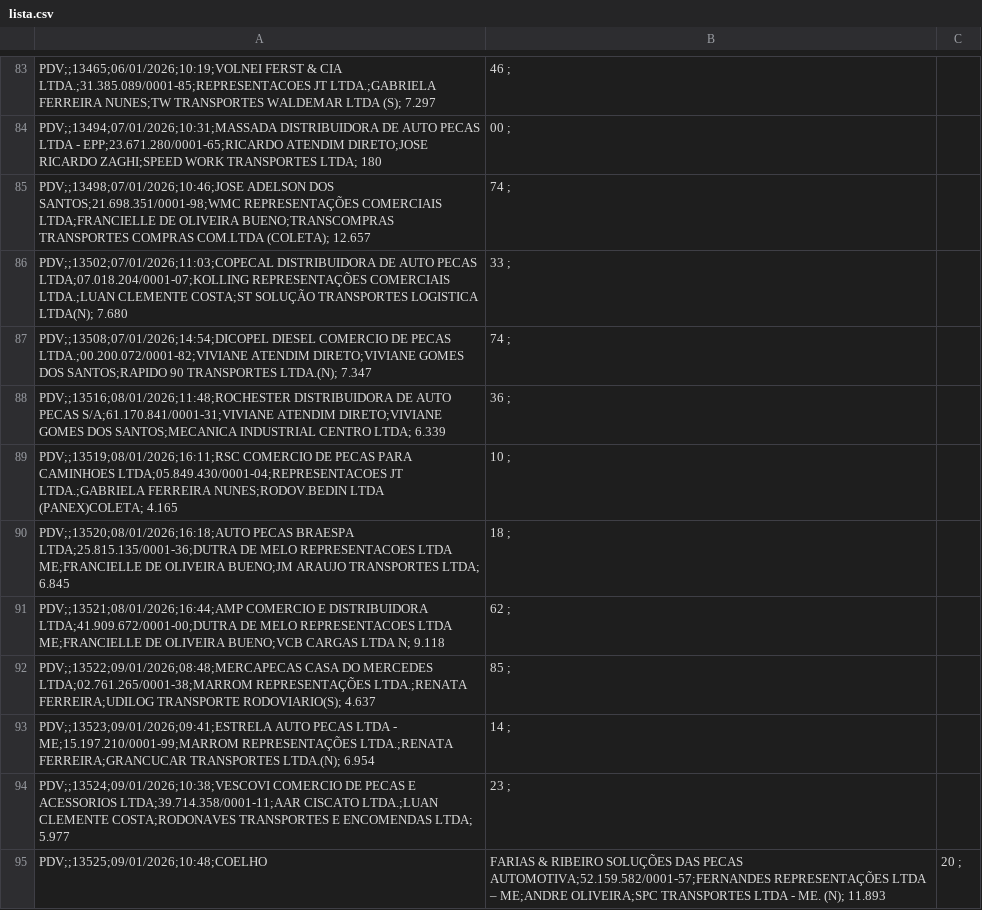
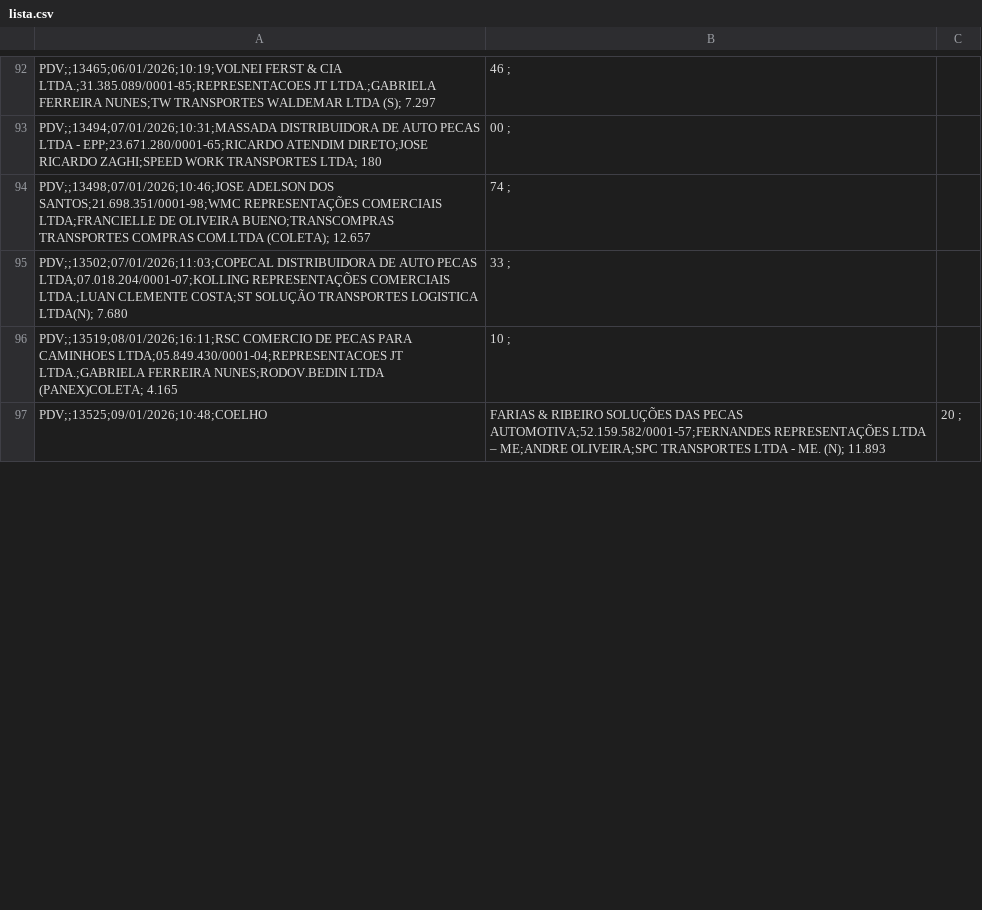
Before and after one commit to LuanClemente/dashboard-vendas-mic, a CSV file: lista.csv, drawn as a sheet; only a part is shown, gaps mark what is left out; the diff covers the shown part only.

Commit message:
Lista atualizada

```diff
--- a/lista.csv
+++ b/lista.csv
@@ -86,10 +95,3 @@ PDV;;13498;07/01/2026;10:46;JOSE ADELSON DOS SANTOS;21.698.351/0001-98;WMC REPRE
 PDV;;13502;07/01/2026;11:03;COPECAL DISTRIBUIDORA DE AUTO PECAS LTDA;07.018.204/0001-07;KOLLING REPRESENTAÇÕES COMERCIAIS LTDA.;LUAN CLEMENTE COSTA;ST SOLUÇÃO TRANSPORTES LOGISTICA LTDA(N); 7.680,33 ;
-PDV;;13508;07/01/2026;14:54;DICOPEL DIESEL COMERCIO DE PECAS LTDA.;00.200.072/0001-82;VIVIANE ATENDIM DIRETO;VIVIANE GOMES DOS SANTOS;RAPIDO 90 TRANSPORTES LTDA.(N); 7.347,74 ;
-PDV;;13516;08/01/2026;11:48;ROCHESTER DISTRIBUIDORA DE AUTO PECAS S/A;61.170.841/0001-31;VIVIANE ATENDIM DIRETO;VIVIANE GOMES DOS SANTOS;MECANICA INDUSTRIAL CENTRO LTDA; 6.339,36 ;
 PDV;;13519;08/01/2026;16:11;RSC COMERCIO DE PECAS PARA CAMINHOES LTDA;05.849.430/0001-04;REPRESENTACOES JT LTDA.;GABRIELA FERREIRA NUNES;RODOV.BEDIN LTDA (PANEX)COLETA; 4.165,10 ;
-PDV;;13520;08/01/2026;16:18;AUTO PECAS BRAESPA LTDA;25.815.135/0001-36;DUTRA DE MELO REPRESENTACOES LTDA ME;FRANCIELLE DE OLIVEIRA BUENO;JM ARAUJO TRANSPORTES LTDA; 6.845,18 ;
-PDV;;13521;08/01/2026;16:44;AMP COMERCIO E DISTRIBUIDORA LTDA;41.909.672/0001-00;DUTRA DE MELO REPRESENTACOES LTDA ME;FRANCIELLE DE OLIVEIRA BUENO;VCB CARGAS LTDA N; 9.118,62 ;
-PDV;;13522;09/01/2026;08:48;MERCAPECAS CASA DO MERCEDES LTDA;02.761.265/0001-38;MARROM REPRESENTAÇÕES LTDA.;RENATA FERREIRA;UDILOG TRANSPORTE RODOVIARIO(S); 4.637,85 ;
-PDV;;13523;09/01/2026;09:41;ESTRELA AUTO PECAS LTDA - ME;15.197.210/0001-99;MARROM REPRESENTAÇÕES LTDA.;RENATA FERREIRA;GRANCUCAR TRANSPORTES LTDA.(N); 6.954,14 ;
-PDV;;13524;09/01/2026;10:38;VESCOVI COMERCIO DE PECAS E ACESSORIOS LTDA;39.714.358/0001-11;AAR CISCATO LTDA.;LUAN CLEMENTE COSTA;RODONAVES TRANSPORTES E ENCOMENDAS LTDA; 5.977,23 ;
 PDV;;13525;09/01/2026;10:48;COELHO, FARIAS & RIBEIRO SOLUÇÕES DAS PECAS AUTOMOTIVA;52.159.582/0001-57;FERNANDES REPRESENTAÇÕES LTDA – ME;ANDRE OLIVEIRA;SPC TRANSPORTES LTDA - ME. (N); 11.893,20 ;
```
Also changed, not shown: 15 added rows elsewhere in this file.
